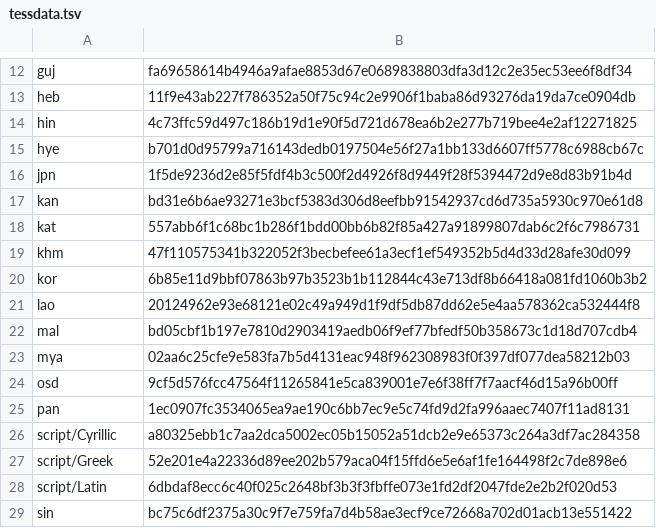
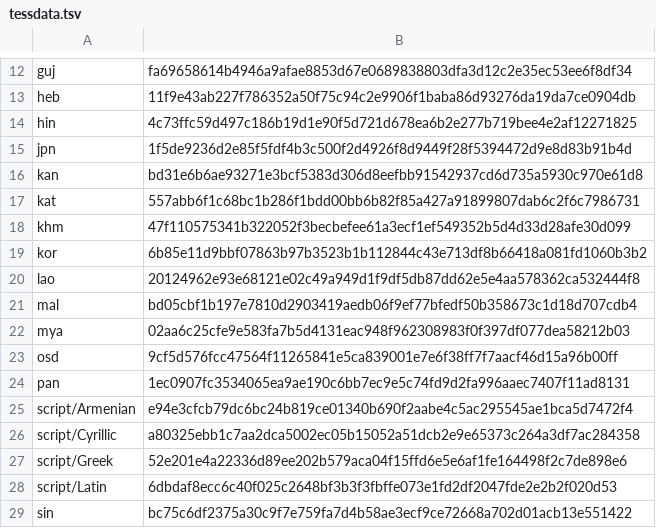
Before and after one commit to stubbedev/dijo, a TSV file: ci/tessdata.tsv, drawn as a sheet; only a part is shown, gaps mark what is left out; removed rows and columns are numbered as before the commit, all else as after; the diff names each change by its address in the sheet, - before the commit and + after, or states it on an @@ line.

```diff
--- a/ci/tessdata.tsv
+++ b/ci/tessdata.tsv
-row 15: hye | b701d0d95799a716143dedb0197504e56f27a1bb133d6607ff5778c6988cb67c
+row 25: script/Armenian | e94e3cfcb79dc6bc24b819ce01340b690f2aabe4c5ac295545ae1bca5d7472f4
```
Also changed, not shown: 3 other files.
